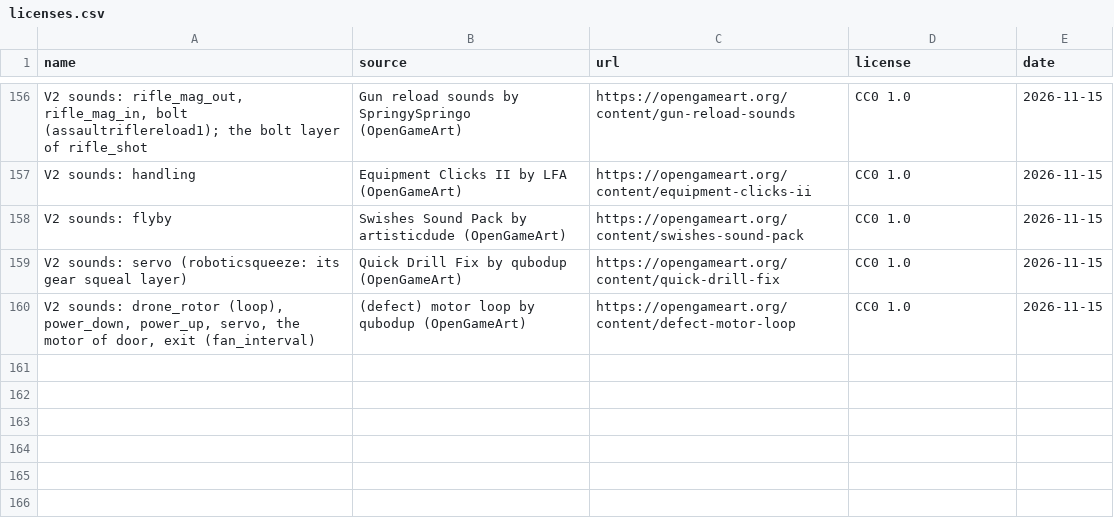
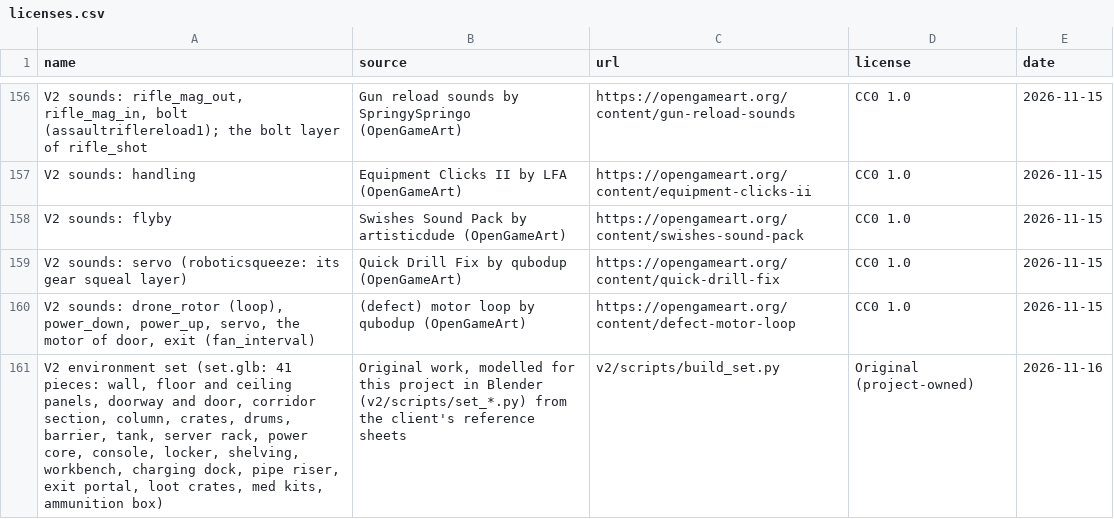
Before and after one commit to willsertorio/godot-blender, a CSV file: licenses.csv, drawn as a sheet; only a part is shown, gaps mark what is left out; the diff names each change by its address in the sheet, - before the commit and + after, or states it on an @@ line.

```diff
--- a/licenses.csv
+++ b/licenses.csv
+row 161: V2 environment set (set.glb: 41 pieces: wall, floor and ceiling panels, doorway and door, corridor section, column, crates, drums, barrier, tank, server rack, power core, console, locker, shelving, workbench, charging dock, pipe riser, exit portal, loot crates, med kits, ammunition box) | Original work, modelled for this project in Blender (v2/scripts/set_*.py) from the client's reference sheets | v2/scripts/build_set.py | Original (project-owned) | 2026-11-16
```
Also changed, not shown: 19 other files.
